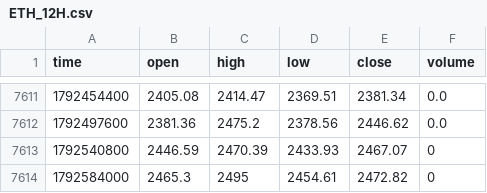
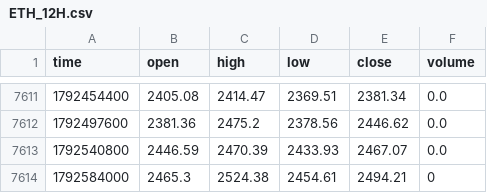
Before and after one commit to jaredbausch-ai/ctzb-data, a CSV file: data/ETH_12H.csv, drawn as a sheet; only a part is shown, gaps mark what is left out.

```diff
--- a/data/ETH_12H.csv
+++ b/data/ETH_12H.csv
@@ -7612,3 +7612,3 @@ time,open,high,low,close,volume
 1792497600,2381.36,2475.2,2378.56,2446.62,0.0
-1792540800,2446.59,2470.39,2433.93,2467.07,0
-1792584000,2465.3,2495,2454.61,2472.82,0
+1792540800,2446.59,2470.39,2433.93,2467.07,0.0
+1792584000,2465.3,2524.38,2454.61,2494.21,0
```
Also changed, not shown: data/BTC_12H.csv, data/BTC_2D.csv, 14 other files.
